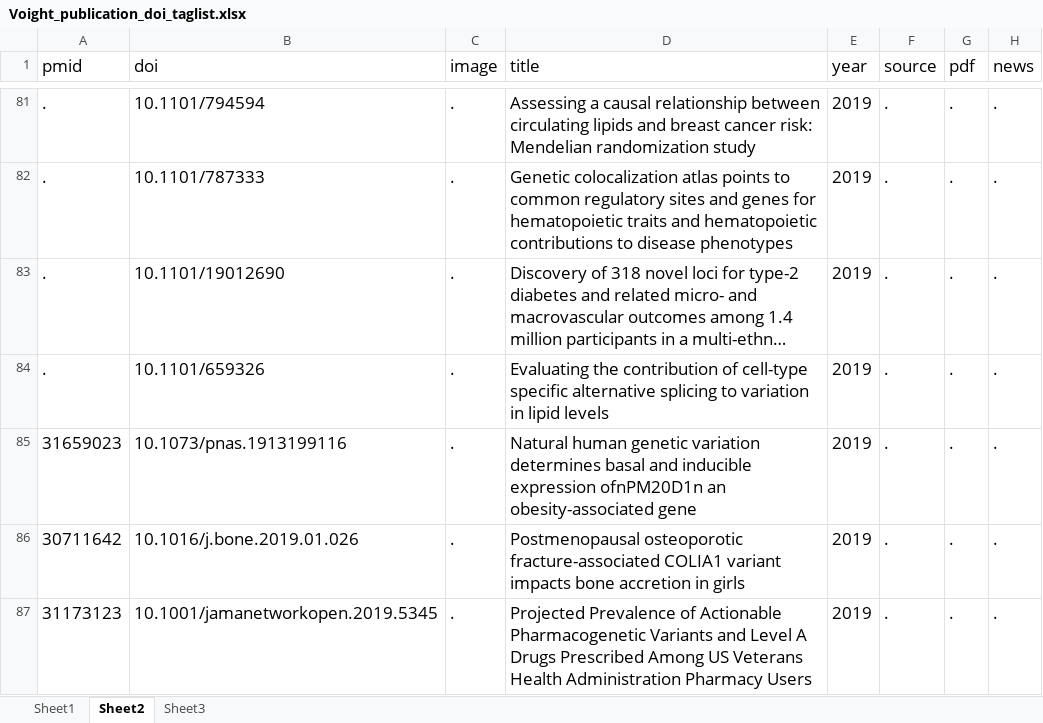
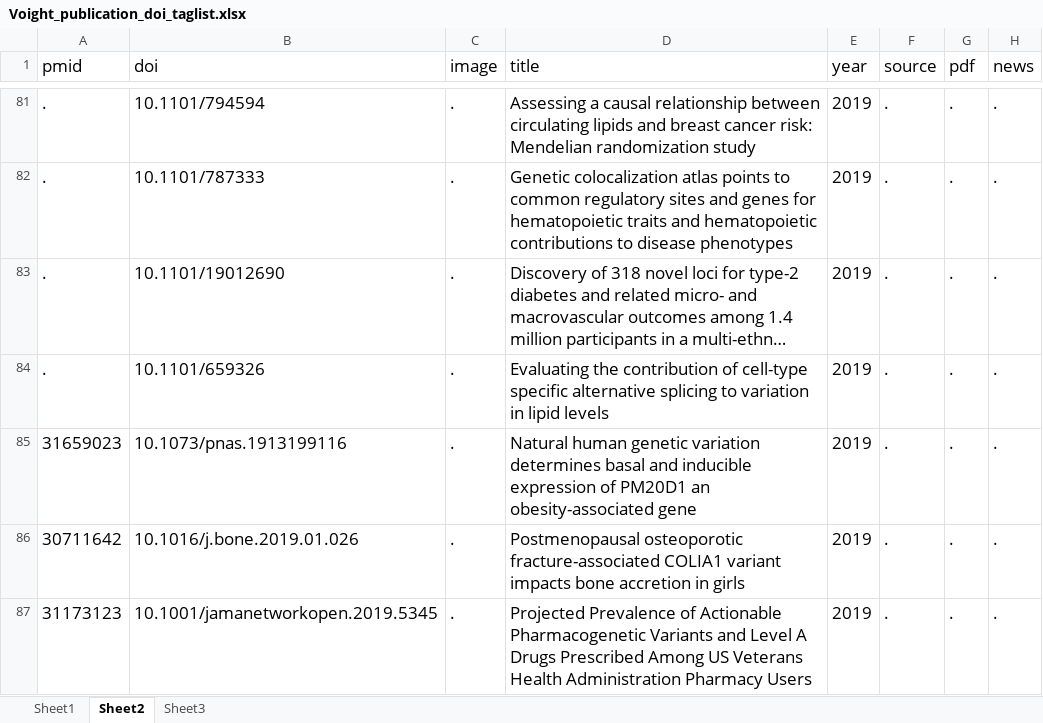
Before and after one commit to bvoightlab/bvoightlab.github.io, an Excel workbook: mydata/Voight_publication_doi_taglist.xlsx, sheet Sheet2, drawn as a sheet; only a part is shown, gaps mark what is left out; long unchanged cells end in …; values as stored, in another font and other column widths than the file's, no borders; the diff names each change by its address in the sheet, - before the commit and + after, or states it on an @@ line.

```diff
--- a/mydata/Voight_publication_doi_taglist.xlsx (sheet Sheet2)
+++ b/mydata/Voight_publication_doi_taglist.xlsx (sheet Sheet2)
-D85 (title): …inducible expression ofnPM20D1n an obesity-associated…
+D85 (title): …inducible expression of PM20D1 an obesity-associated…
```
Also changed, not shown: 6 other files.
